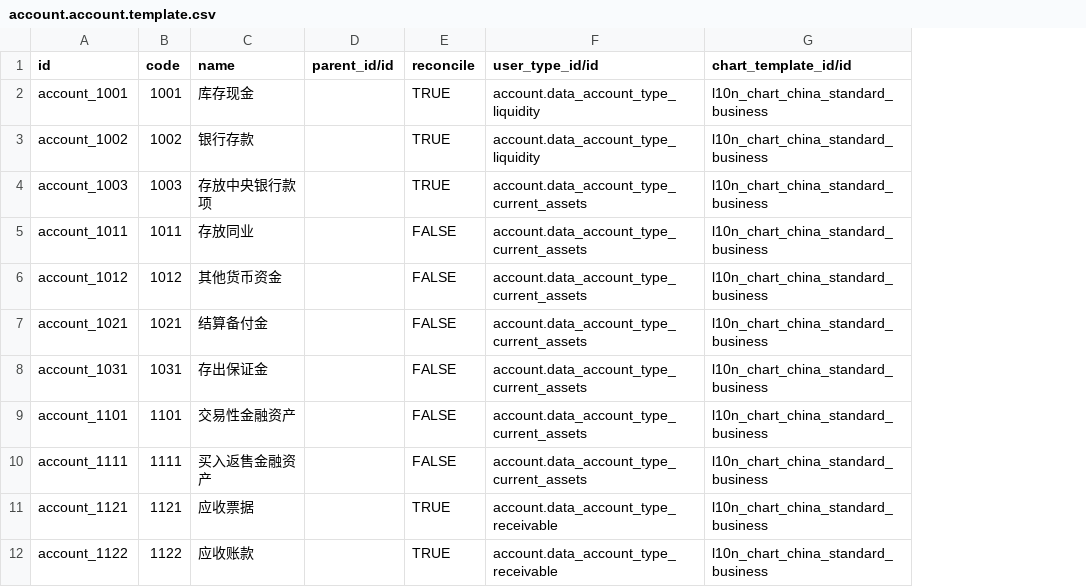
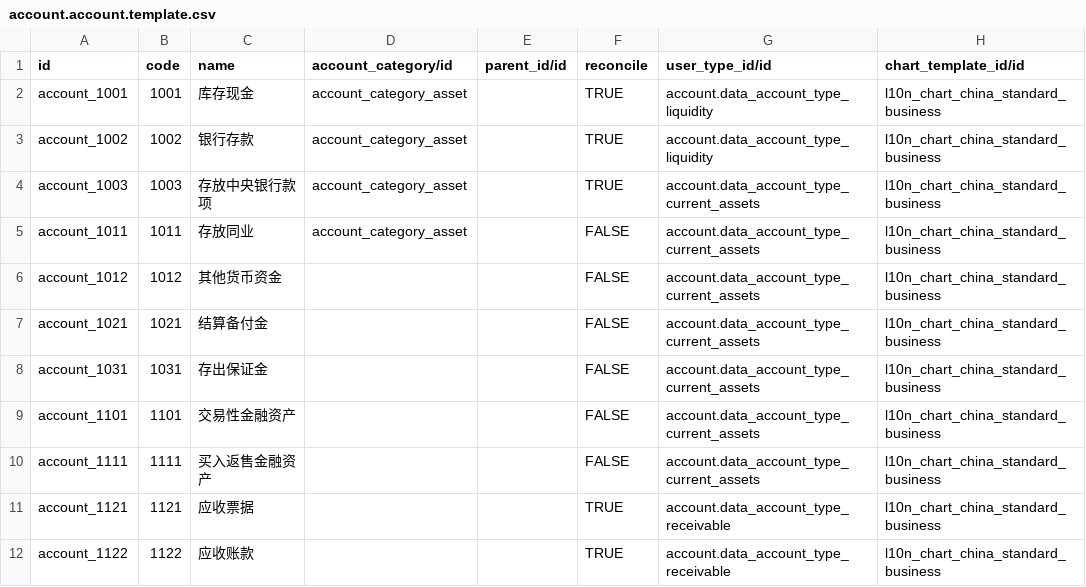
Before and after one commit to chr00tt/l10n_cn_standard, a CSV file: data/account.account.template.csv, drawn as a sheet; only a part is shown; the diff names each change by its address in the sheet, - before the commit and + after, or states it on an @@ line.

```diff
--- a/data/account.account.template.csv
+++ b/data/account.account.template.csv
+column D (account_category/id), rows 2-5: all account_category_asset
```
Also changed, not shown: 1 other file.
